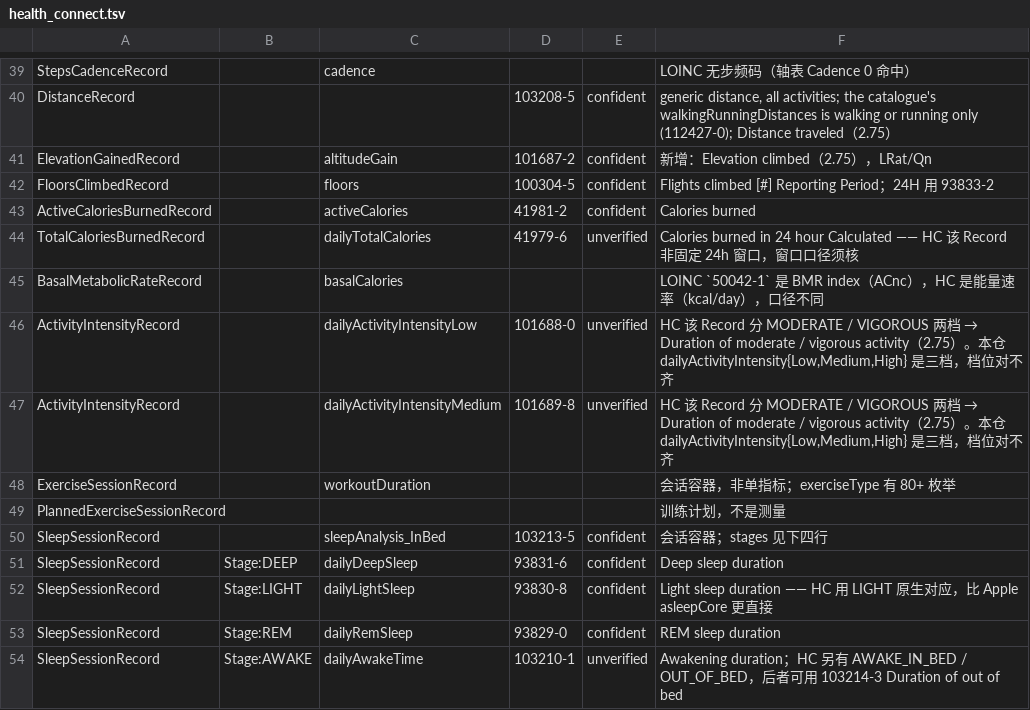
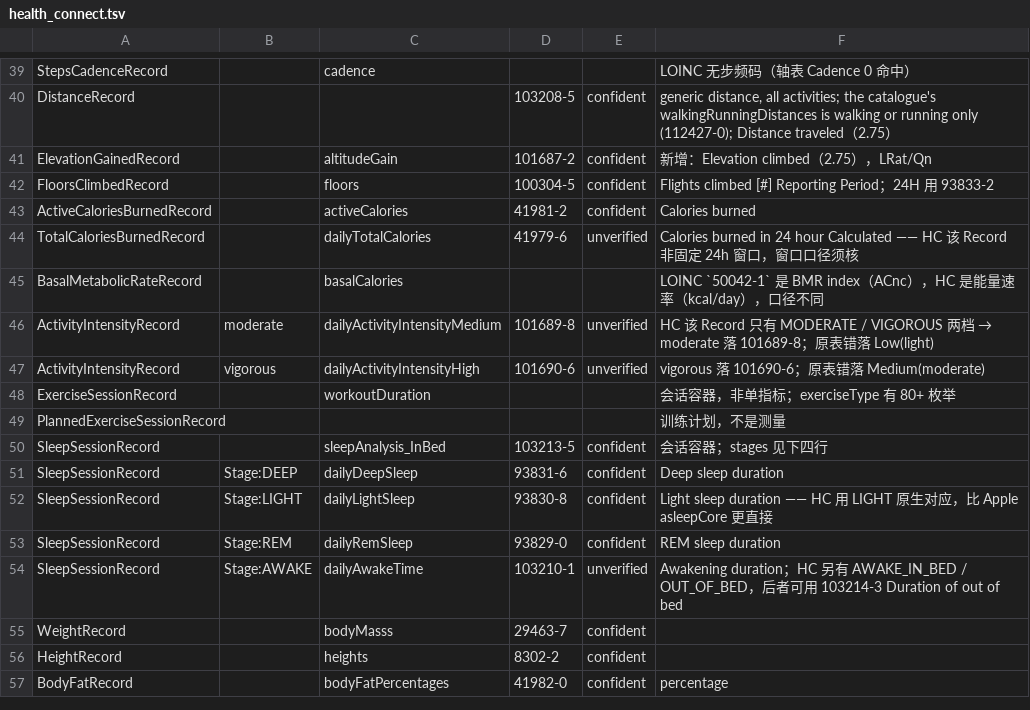
Before and after one commit to Originhhh/mirobody, a TSV file: mirobody/res/crosswalks/health_connect.tsv, drawn as a sheet; only a part is shown, gaps mark what is left out; the shorter side is filled out with more unchanged rows.

Commit message:
fix(crosswalk): Health Connect activity intensity is filed by level
ActivityIntensityRecord carries moderate and vigorous — no light tier — and
both rows left the field column blank, so:

  * moderate was filed as dailyActivityIntensityLow (101688-0, Duration of
    LIGHT activity)
  * vigorous was filed as dailyActivityIntensityMedium (101689-8, MODERATE)

Both were a step light, and two blank fields are one (type, field) key, so the
resolver saw a two-row group it could not disambiguate and returned the raw
identifier for both — the whole group reached no metric.

Now: moderate -> dailyActivityIntensityMedium (101689-8), vigorous ->
dailyActivityIntensityHigh (101690-6). 947 tests pass.

```diff
--- a/mirobody/res/crosswalks/health_connect.tsv
+++ b/mirobody/res/crosswalks/health_connect.tsv
@@ -45,4 +45,4 @@ TotalCaloriesBurnedRecord		dailyTotalCalories	41979-6	unverified	Calories burned
 BasalMetabolicRateRecord		basalCalories			LOINC `50042-1` 是 BMR index（ACnc），HC 是能量速率（kcal/day），口径不同
-ActivityIntensityRecord		dailyActivityIntensityLow	101688-0	unverified	HC 该 Record 分 MODERATE / VIGOROUS 两档 → Duration of moderate / vigorous activity（2.75）。本仓 dailyActivityIntensity{Low,Medium,High} 是三档，档位对不齐
-ActivityIntensityRecord		dailyActivityIntensityMedium	101689-8	unverified	HC 该 Record 分 MODERATE / VIGOROUS 两档 → Duration of moderate / vigorous activity（2.75）。本仓 dailyActivityIntensity{Low,Medium,High} 是三档，档位对不齐
+ActivityIntensityRecord	moderate	dailyActivityIntensityMedium	101689-8	unverified	HC 该 Record 只有 MODERATE / VIGOROUS 两档 → moderate 落 101689-8；原表错落 Low(light)
+ActivityIntensityRecord	vigorous	dailyActivityIntensityHigh	101690-6	unverified	vigorous 落 101690-6；原表错落 Medium(moderate)
 ExerciseSessionRecord		workoutDuration			会话容器，非单指标；exerciseType 有 80+ 枚举
```
Also changed, not shown: 1 other file.
